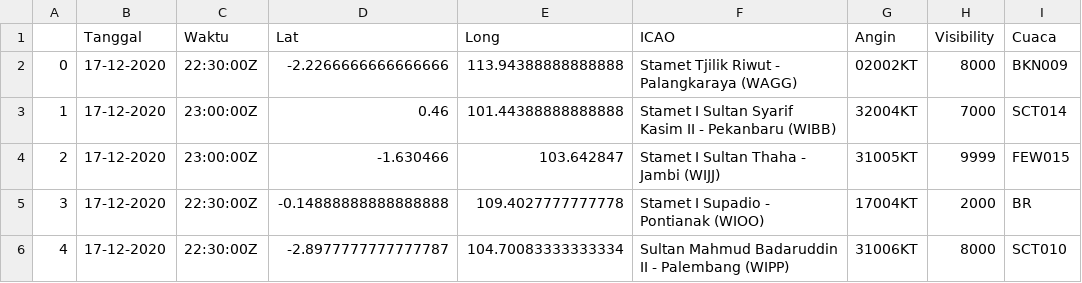
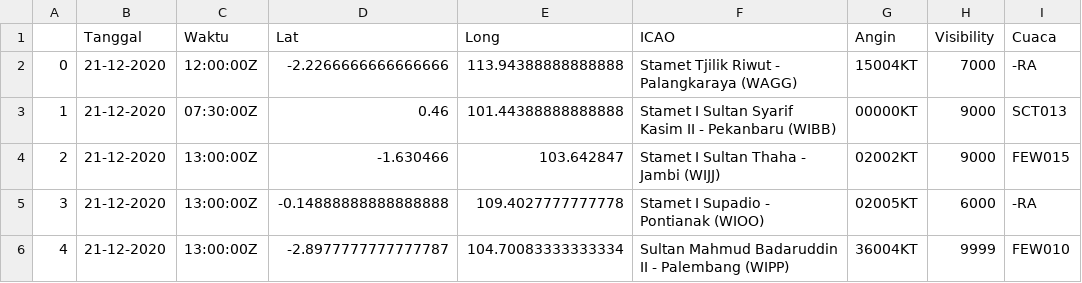
Before and after one commit to miko89/spartan_fdrs, a CSV file: data/visibility.csv, drawn as a sheet.

```diff
--- a/data/visibility.csv
+++ b/data/visibility.csv
@@ -1,6 +1,6 @@
 ,Tanggal,Waktu,Lat,Long,ICAO,Angin,Visibility,Cuaca
-0,17-12-2020,22:30:00Z	,-2.2266666666666666,113.94388888888888,Stamet Tjilik Riwut - Palangkaraya (WAGG),02002KT,8000,BKN009
-1,17-12-2020,23:00:00Z	,0.46,101.44388888888888,Stamet I Sultan Syarif Kasim II - Pekanbaru (WIBB),32004KT,7000,SCT014
-2,17-12-2020,23:00:00Z	,-1.630466,103.642847,Stamet I Sultan Thaha - Jambi (WIJJ),31005KT,9999,FEW015
-3,17-12-2020,22:30:00Z	,-0.14888888888888888,109.4027777777778,Stamet I Supadio - Pontianak (WIOO),17004KT,2000,BR
-4,17-12-2020,22:30:00Z	,-2.8977777777777787,104.70083333333334,Sultan Mahmud Badaruddin II - Palembang (WIPP),31006KT,8000,SCT010
+0,21-12-2020,12:00:00Z	,-2.2266666666666666,113.94388888888888,Stamet Tjilik Riwut - Palangkaraya (WAGG),15004KT,7000,-RA
+1,21-12-2020,07:30:00Z	,0.46,101.44388888888888,Stamet I Sultan Syarif Kasim II - Pekanbaru (WIBB),00000KT,9000,SCT013
+2,21-12-2020,13:00:00Z	,-1.630466,103.642847,Stamet I Sultan Thaha - Jambi (WIJJ),02002KT,9000,FEW015
+3,21-12-2020,13:00:00Z	,-0.14888888888888888,109.4027777777778,Stamet I Supadio - Pontianak (WIOO),02005KT,6000,-RA
+4,21-12-2020,13:00:00Z	,-2.8977777777777787,104.70083333333334,Sultan Mahmud Badaruddin II - Palembang (WIPP),36004KT,9999,FEW010
```
Also changed, not shown: 19 other files.
